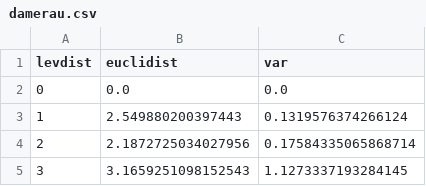
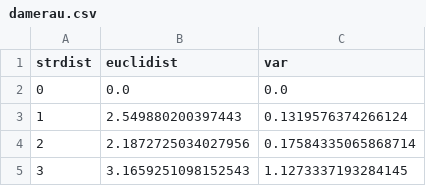
Before and after one commit to breandan/cstk, a CSV file: latex/damerau.csv, drawn as a sheet; only a part is shown.

```diff
--- a/latex/damerau.csv
+++ b/latex/damerau.csv
@@ -1,2 +1,2 @@
-levdist,euclidist,var
+strdist,euclidist,var
 0,0.0,0.0
```
Also changed, not shown: latex/jaccard.csv, latex/levenshtein.csv, 8 other files.
